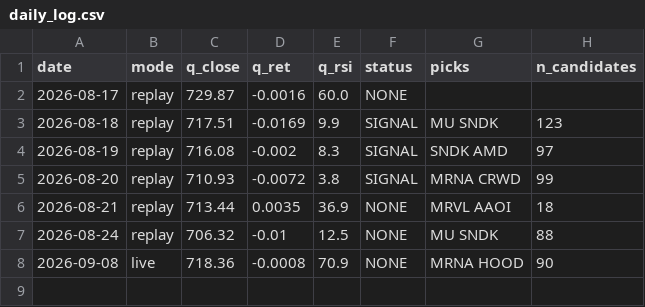
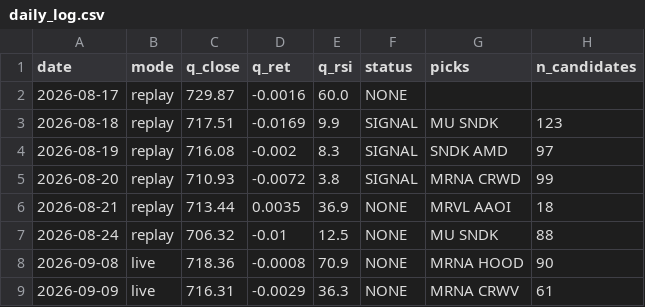
Before and after one commit to exodus611/nasdaq-eod-momentum-scanner, a CSV file: state/daily_log.csv, drawn as a sheet.

```diff
--- a/state/daily_log.csv
+++ b/state/daily_log.csv
@@ -8 +8,2 @@ date,mode,q_close,q_ret,q_rsi,status,picks,n_candidates
 2026-09-08,live,718.36,-0.0008,70.9,NONE,MRNA HOOD,90
+2026-09-09,live,716.31,-0.0029,36.3,NONE,MRNA CRWV,61
```
Also changed, not shown: 4 other files.
